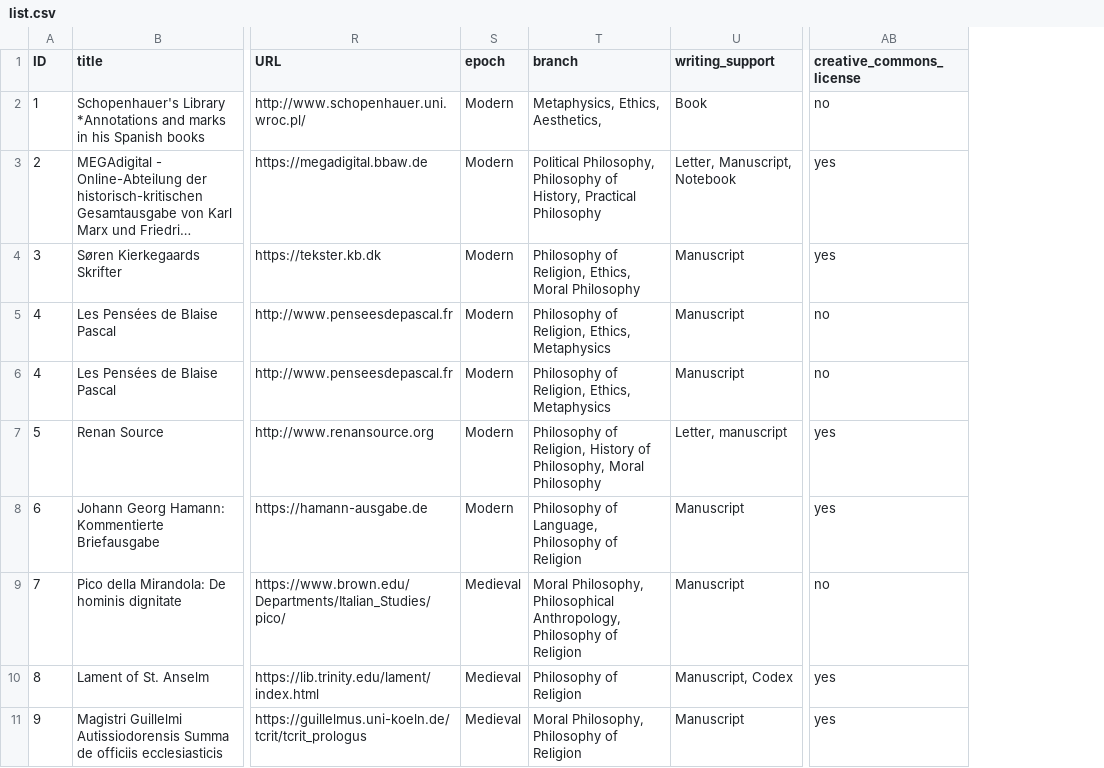
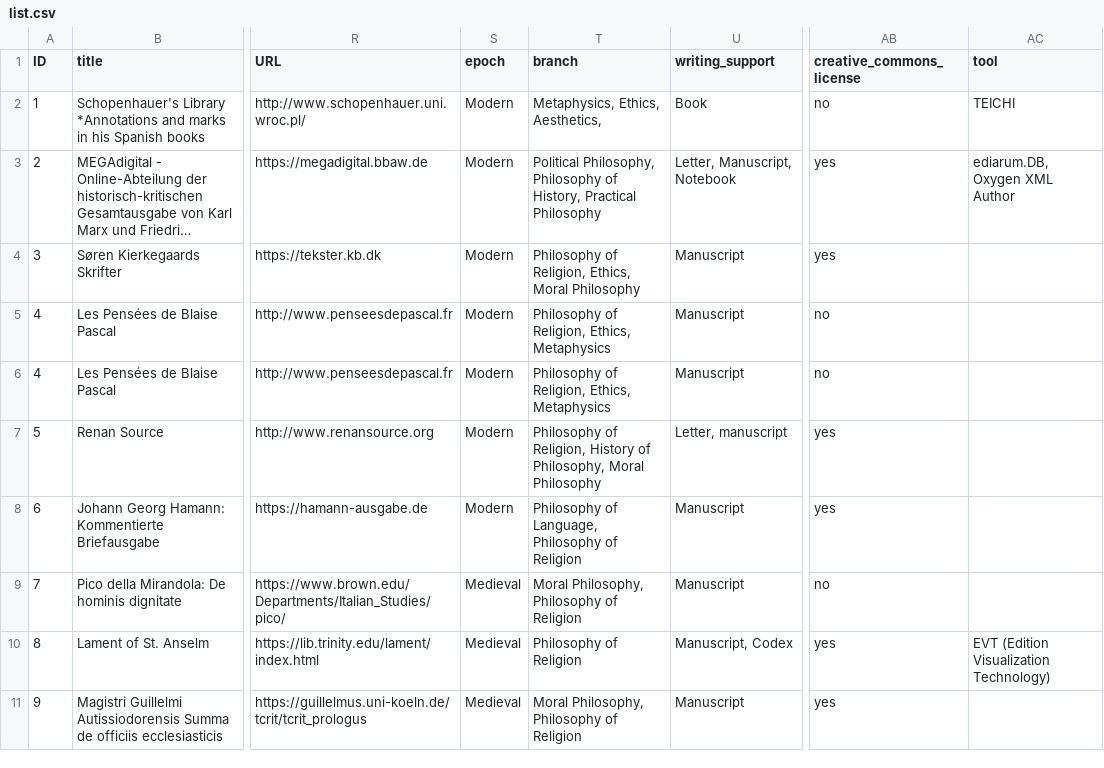
Before and after one commit to Chiaramartina/PHIDE, a CSV file: data/list.csv, drawn as a sheet; only a part is shown, gaps mark what is left out; long unchanged cells end in …; the diff covers the shown part only; the diff names each change by its address in the sheet, - before the commit and + after, or states it on an @@ line.

```diff
--- a/data/list.csv
+++ b/data/list.csv
+column AC (tool), rows 2-10: TEICHI | ediarum.DB, Oxygen XML Author |  |  |  |  |  |  | EVT (Edition Visualization Technology)
-T9 (branch): Moral Philosophy, Philosophical Anthropology, Philosophy of…
+T9 (branch): Moral Philosophy, Philosophy of…
```
Also changed, not shown: 28 edited cells elsewhere in this file, 15 other files.
